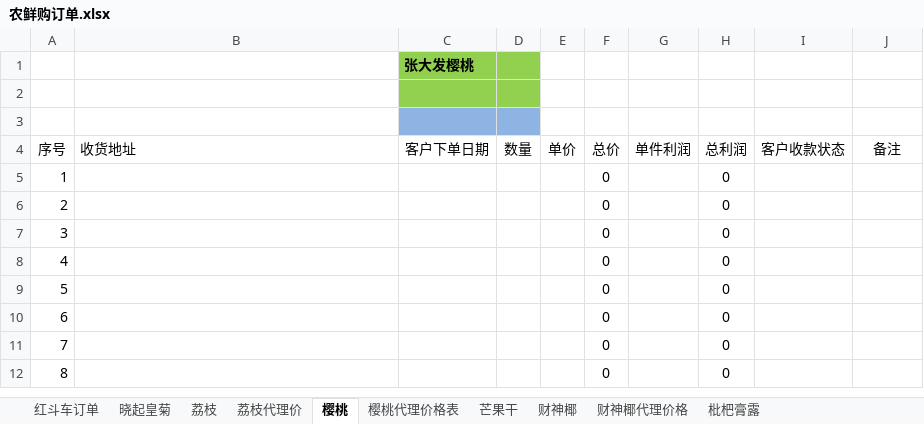
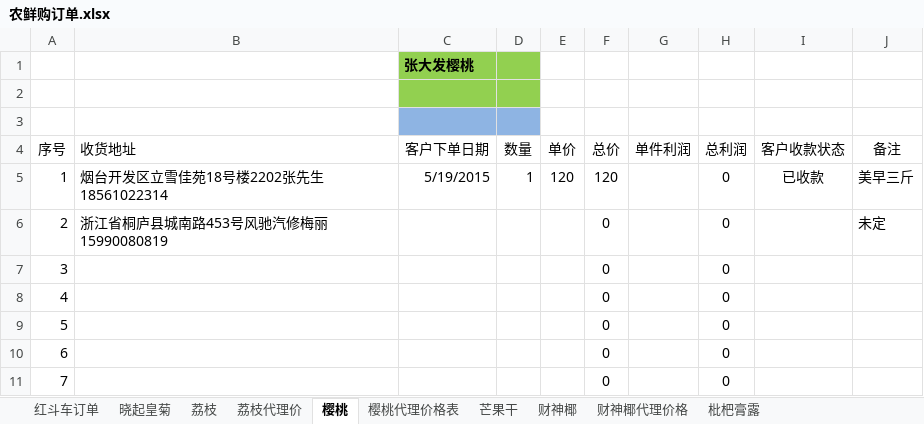
Before and after one commit to ettor/miyou, an Excel workbook: Documents/农鲜购订单.xlsx, sheet 樱桃, drawn as a sheet; only a part is shown; the shorter side is filled out with more unchanged rows; values as stored, in another font and other column widths than the file's, no borders; the diff names each change by its address in the sheet, - before the commit and + after, or states it on an @@ line.

```diff
--- a/Documents/农鲜购订单.xlsx (sheet 樱桃)
+++ b/Documents/农鲜购订单.xlsx (sheet 樱桃)
-B5 (收货地址): (empty)
+B5 (收货地址): 烟台开发区立雪佳苑18号楼2202张先生18561022314
-C5 (客户下单日期): (empty)
+C5 (客户下单日期): 5/19/2015
-D5 (数量): (empty)
+D5 (数量): 1
-E5 (单价): (empty)
+E5 (单价): 120
-F5 (总价): 0
+F5 (总价): 120
-I5 (客户收款状态): (empty)
+I5 (客户收款状态): 已收款
-J5 (备注): (empty)
+J5 (备注): 美早三斤
-B6 (收货地址): (empty)
+B6 (收货地址): 浙江省桐庐县城南路453号风驰汽修梅丽15990080819
-J6 (备注): (empty)
+J6 (备注): 未定
```
Also changed, not shown: sheet 荔枝, sheet 荔枝代理价, sheet 樱桃代理价格表.
